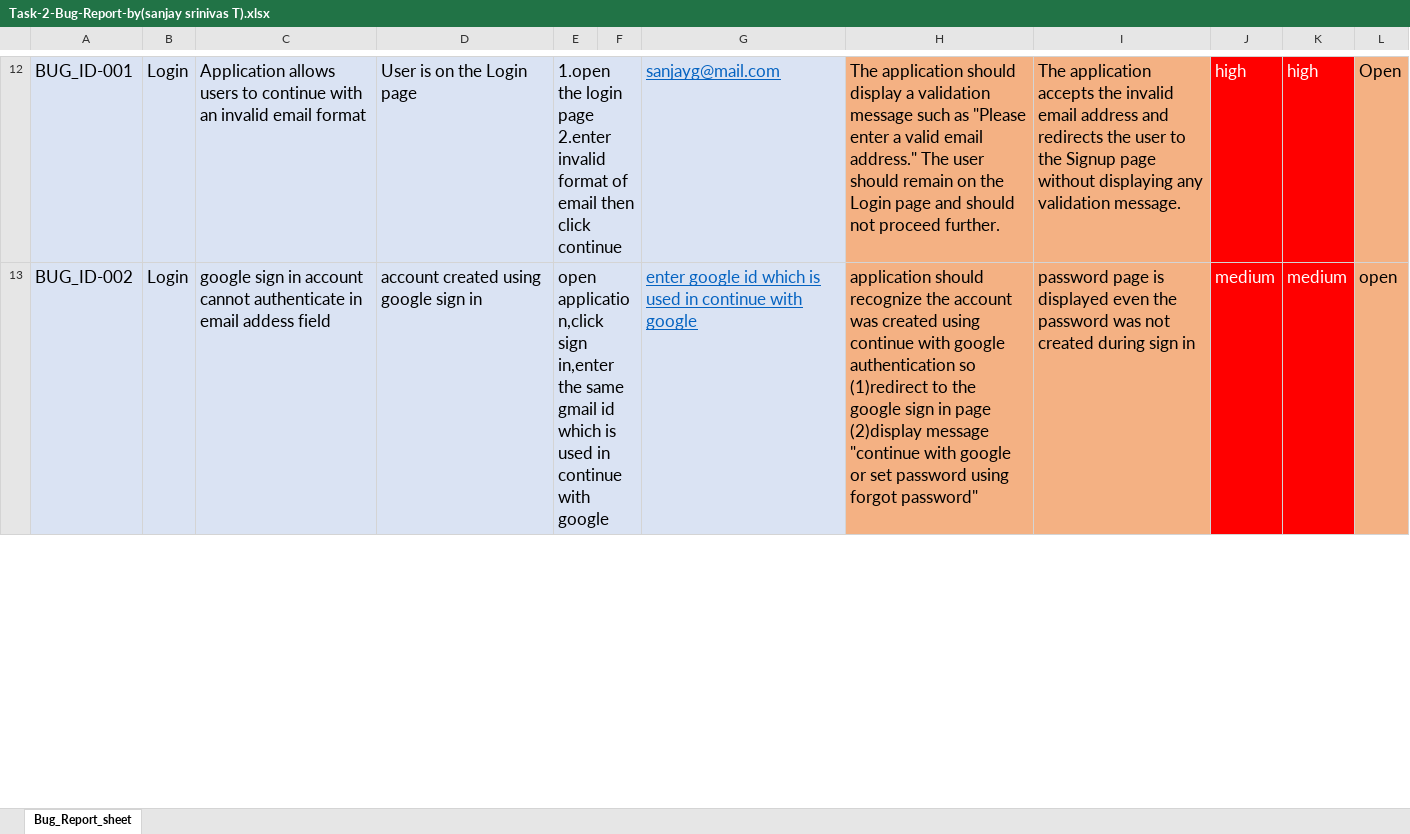
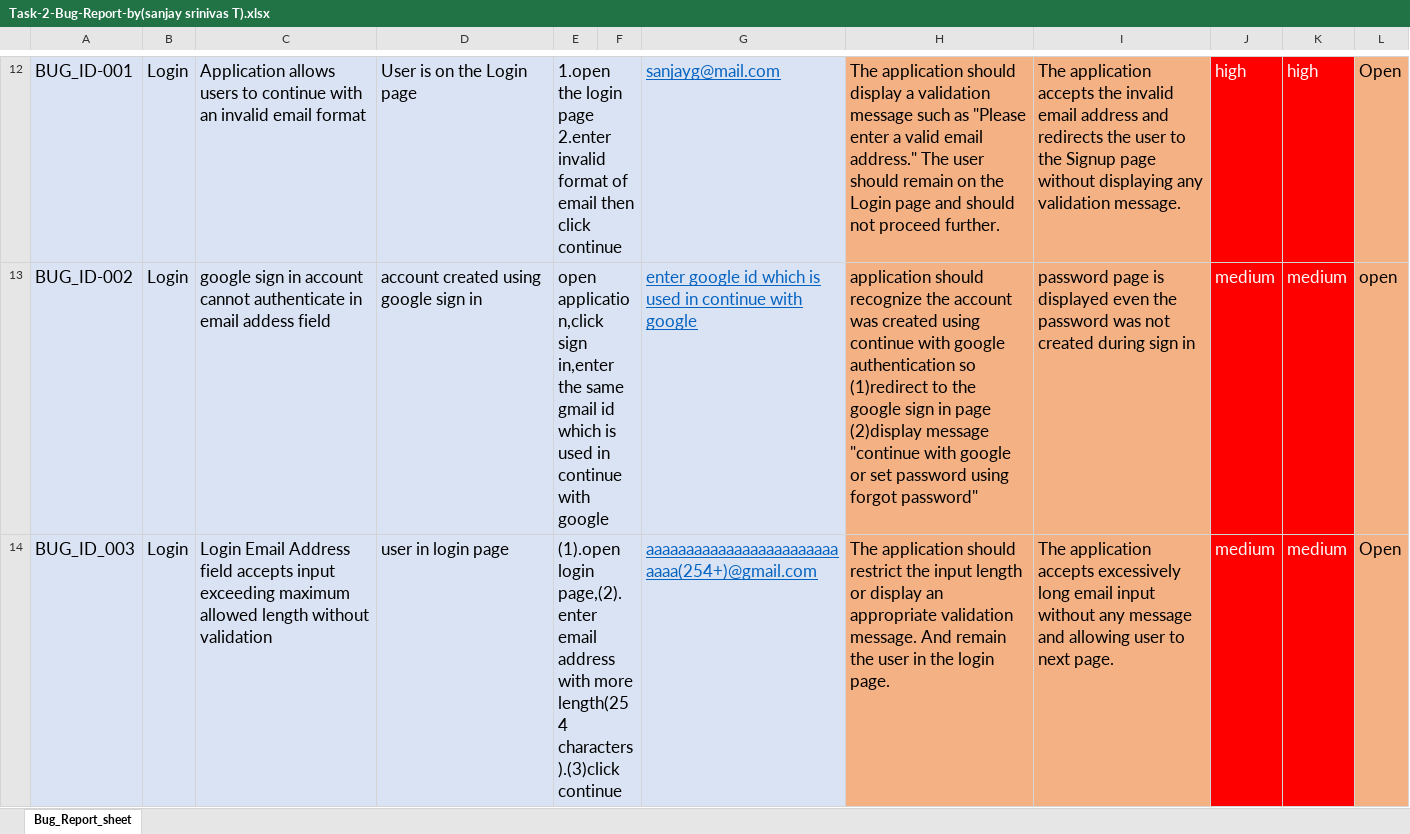
Before and after one commit to sanjaysrinivas2006/SanjaySrinivas-Tichi-QA-Assignment, an Excel workbook: Task-2-Bug-Report-by(sanjay srinivas T).xlsx, sheet Bug_Report_sheet, drawn as a sheet; only a part is shown, gaps mark what is left out; values as stored, in another font and other column widths than the file's, no borders; the diff covers the shown part only; the diff names each change by its address in the sheet, - before the commit and + after, or states it on an @@ line.

```diff
--- a/Task-2-Bug-Report-by(sanjay srinivas T).xlsx (sheet Bug_Report_sheet)
+++ b/Task-2-Bug-Report-by(sanjay srinivas T).xlsx (sheet Bug_Report_sheet)
+row 14: BUG_ID_003 | Login | Login Email Address field accepts input exceeding maximum allowed length without validation | user in login page | (1).open login page,(2).enter email address with more length(254 characters).(3)click continue |  | aaaaaaaaaaaaaaaaaaaaaaaaaaaa(254+)@gmail.com | The application should restrict the input length or display an appropriate validation message. And remain the user in the login page. | The application accepts excessively long email input without any message and allowing user to next page. | medium | medium | Open
```
Also changed, not shown: 1 added row elsewhere in this sheet, Task-1-TestCase-by(sanjay srinivas T).xlsx.
